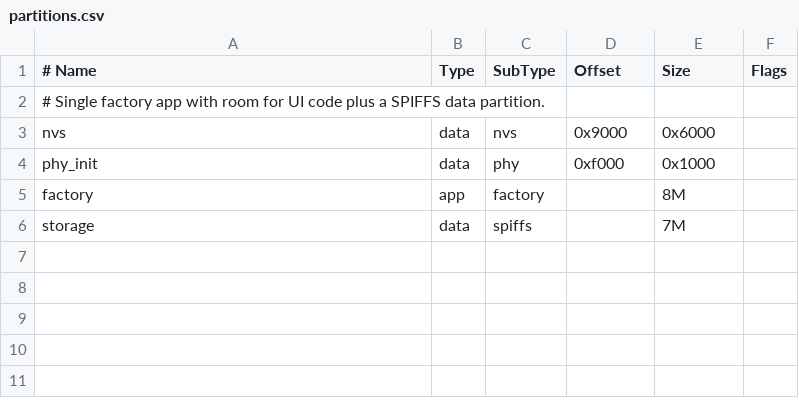
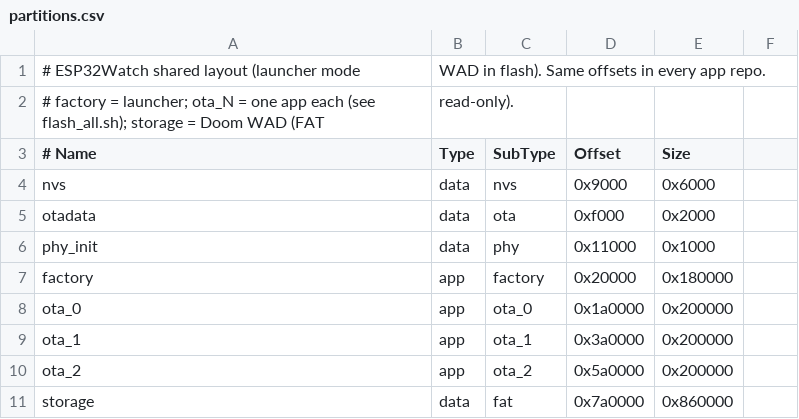
Before and after one commit to Sethyrus/ESP32Watch-Fluid, a CSV file: partitions.csv, drawn as a sheet; removed rows and columns are numbered as before the commit, all else as after; the diff names each change by its address in the sheet, - before the commit and + after, or states it on an @@ line.

Commit message:
Implement launcher mode support and menu enhancements

```diff
--- a/partitions.csv
+++ b/partitions.csv
+row 1: # ESP32Watch shared layout (launcher mode | WAD in flash). Same offsets in every app repo.
+row 2: # factory = launcher; ota_N = one app each (see flash_all.sh); storage = Doom WAD (FAT | read-only).
-F3: Flags
+F3: (empty)
-row 2: # Single factory app with room for UI code plus a SPIFFS data partition.
+row 5: otadata | data | ota | 0xf000 | 0x2000
-D6 (Offset): 0xf000
+D6 (Offset): 0x11000
-D7 (Offset): (empty)
+D7 (Offset): 0x20000
-E7 (Size): 8M
+E7 (Size): 0x180000
+row 8: ota_0 | app | ota_0 | 0x1a0000 | 0x200000
+row 9: ota_1 | app | ota_1 | 0x3a0000 | 0x200000
+row 10: ota_2 | app | ota_2 | 0x5a0000 | 0x200000
-C11 (SubType): spiffs
+C11 (SubType): fat
-D11 (Offset): (empty)
+D11 (Offset): 0x7a0000
-E11 (Size): 7M
+E11 (Size): 0x860000
```
Also changed, not shown: 8 other files.
